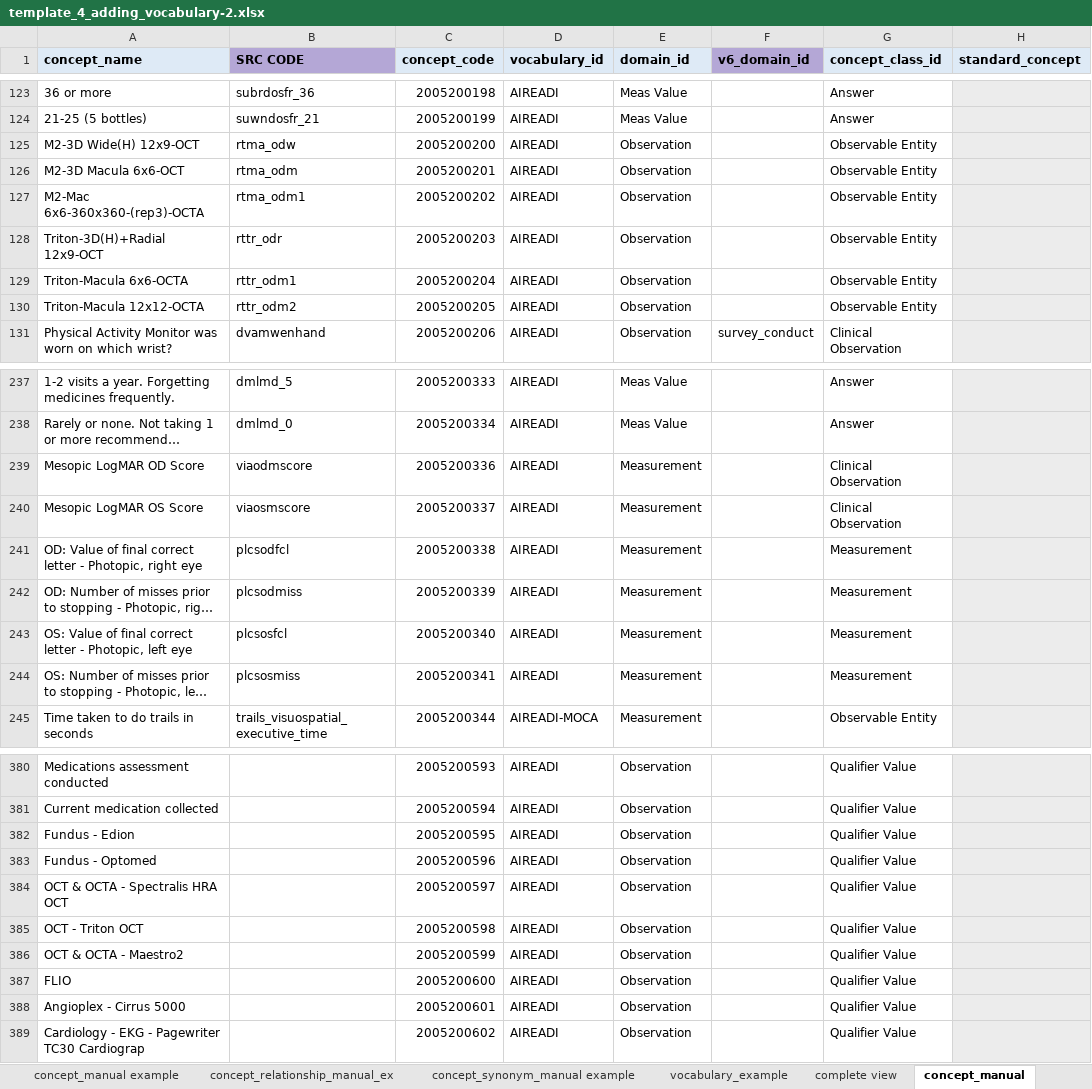
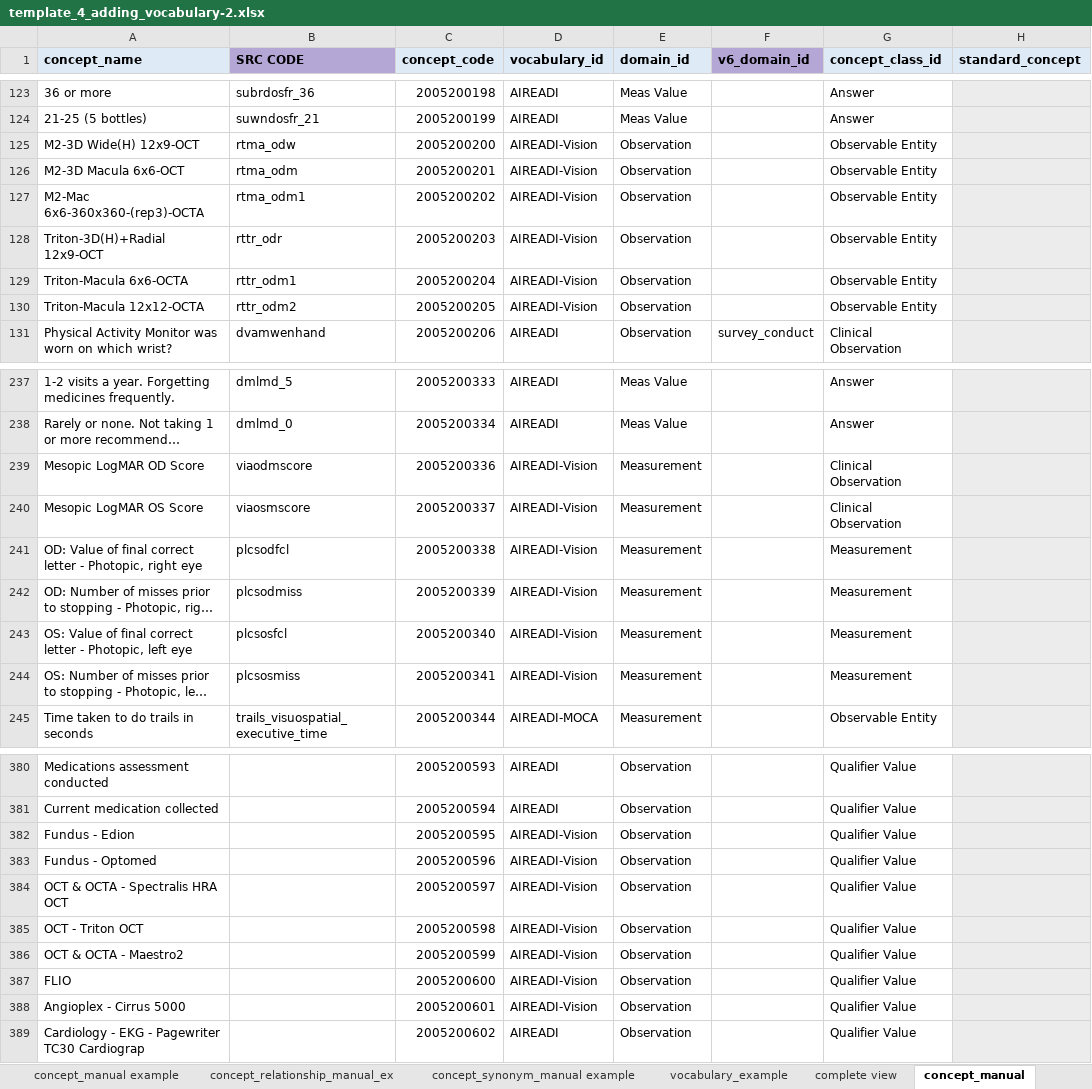
Before and after one commit to AI-READI/DataElementMaps, an Excel workbook: AIREADi_OMOP_Vocabulary_Request/template_4_adding_vocabulary-2.xlsx, sheet concept_manual, drawn as a sheet; only a part is shown, gaps mark what is left out; long unchanged cells end in …; values as stored, in another font and other column widths than the file's, no borders; charts and pictures not drawn; the diff covers the shown part only; the diff names each change by its address in the sheet, - before the commit and + after, or states it on an @@ line.

Commit message:
OMOP vocab request 1/31/25 Update
Added AIREADI-Vision and fixed a lot of incomplete rows in relationships tab

```diff
--- a/AIREADi_OMOP_Vocabulary_Request/template_4_adding_vocabulary-2.xlsx (sheet concept_manual)
+++ b/AIREADi_OMOP_Vocabulary_Request/template_4_adding_vocabulary-2.xlsx (sheet concept_manual)
-D125:D130 (vocabulary_id): AIREADI
+D125:D130 (vocabulary_id): AIREADI-Vision
-D239:D244 (vocabulary_id): AIREADI
+D239:D244 (vocabulary_id): AIREADI-Vision
-D382:D388 (vocabulary_id): AIREADI
+D382:D388 (vocabulary_id): AIREADI-Vision
```
Also changed, not shown: 36 edited cells elsewhere in this sheet, sheet concept_relationship_manual, sheet vocabulary, 5 other files.
